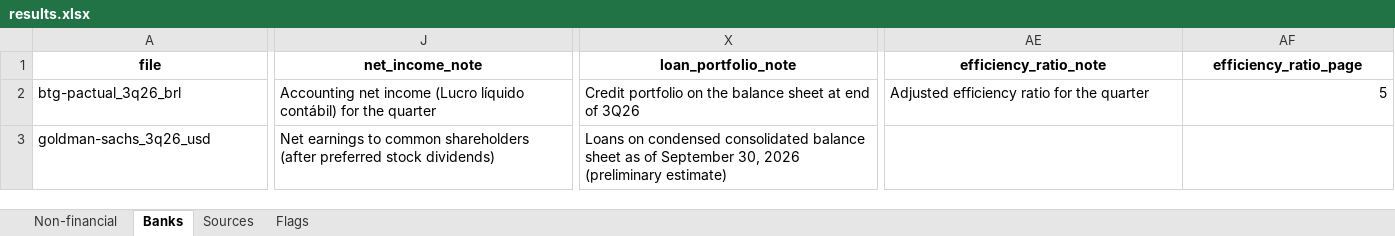
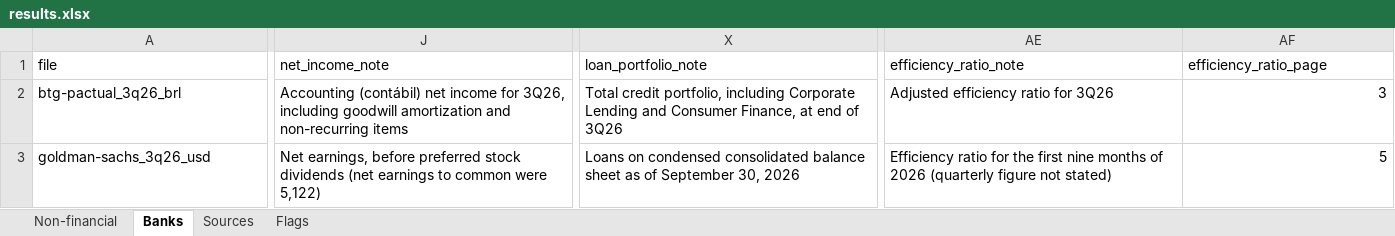
Before and after one commit to gcavalcanti006/equity-research-ai, an Excel workbook: earnings-release-extractor/outputs/results.xlsx, sheet Banks, drawn as a sheet; only a part is shown, gaps mark what is left out; values as stored, in another font and other column widths than the file's, no borders; the diff covers the shown part only; the diff names each change by its address in the sheet, - before the commit and + after, or states it on an @@ line.

```diff
--- a/earnings-release-extractor/outputs/results.xlsx (sheet Banks)
+++ b/earnings-release-extractor/outputs/results.xlsx (sheet Banks)
@@ A1:AF1 bold: on → off, alignment: center → left @@
-J2 (net_income_note): Accounting net income (Lucro líquido contábil) for the quarter
+J2 (net_income_note): Accounting (contábil) net income for 3Q26, including goodwill amortization and non-recurring items
-X2 (loan_portfolio_note): Credit portfolio on the balance sheet at end…
+X2 (loan_portfolio_note): Total credit portfolio, including Corporate Lending and Consumer Finance, at end…
-AE2 (efficiency_ratio_note): Adjusted efficiency ratio for the quarter
+AE2 (efficiency_ratio_note): Adjusted efficiency ratio for 3Q26
-AF2 (efficiency_ratio_page): 5
+AF2 (efficiency_ratio_page): 3
-J3 (net_income_note): Net earnings to common shareholders (after preferred stock dividends)
+J3 (net_income_note): Net earnings, before preferred stock dividends (net earnings to common were 5,122)
-X3 (loan_portfolio_note): …30, 2026 (preliminary estimate)
+X3 (loan_portfolio_note): …30, 2026
-AE3 (efficiency_ratio_note): (empty)
+AE3 (efficiency_ratio_note): Efficiency ratio for the first nine months of 2026 (quarterly figure not stated)
-AF3 (efficiency_ratio_page): (empty)
+AF3 (efficiency_ratio_page): 5
```
Also changed, not shown: 44 edited cells and cell formats elsewhere in this sheet, sheet Non-financial, sheet Sources, sheet Flags, 7 other files.
